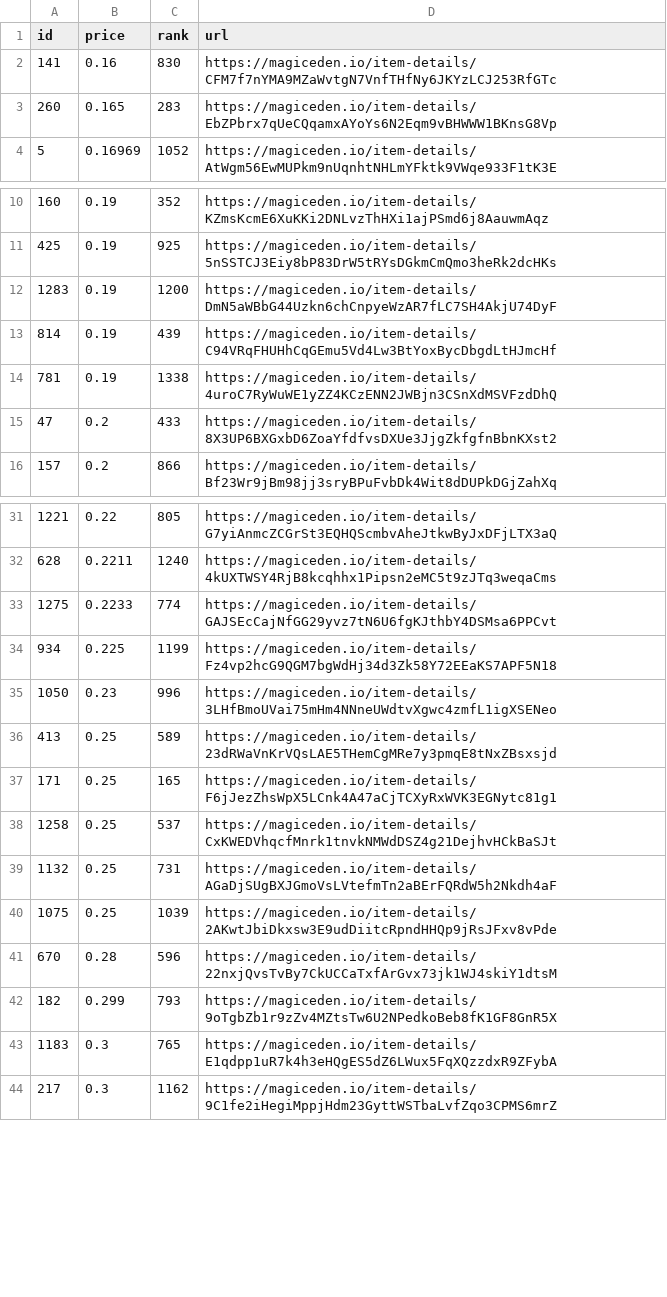
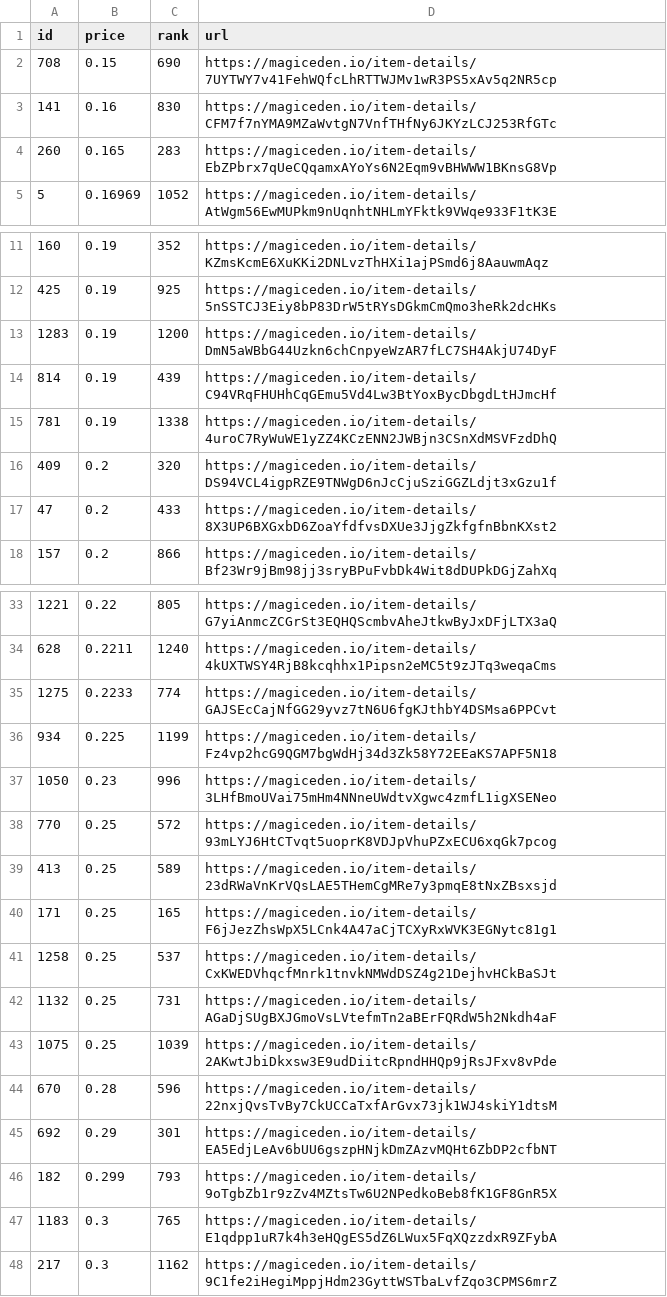
Before and after one commit to braposo/koala-monitor, a CSV file: koala-data-processed.csv, drawn as a sheet; only a part is shown, gaps mark what is left out; the diff names each change by its address in the sheet, - before the commit and + after, or states it on an @@ line.

Commit message:
Flat: latest data (2021-12-14T16:20:22.480Z) {   "date": "2021-12-14T16:20:22.480Z",   "files": [     {       "name": "koala-data-processed.csv",       "deltaBytes": 371,       "source": "https://api-mainnet.magiceden.io/rpc/getListedNFTsByQuery?q=%7B%22%24match%22%3A%7B%22collectionSymbol%22%3A%22koala_klubhouse%22%7D%2C%22%24sort%22%3A%7B%22takerAmount%22%3A1%2C%22createdAt%22%3A-1%7D%2C%22%24skip%22%3A0%2C%22%24limit%22%3A5000%7D"     }   ] }

```diff
--- a/koala-data-processed.csv
+++ b/koala-data-processed.csv
+row 2: 708 | 0.15 | 690 | https://magiceden.io/item-details/7UYTWY7v41FehWQfcLhRTTWJMv1wR3PS5xAv5q2NR5cp
+row 16: 409 | 0.2 | 320 | https://magiceden.io/item-details/DS94VCL4igpRZE9TNWgD6nJcCjuSziGGZLdjt3xGzu1f
+row 38: 770 | 0.25 | 572 | https://magiceden.io/item-details/93mLYJ6HtCTvqt5uoprK8VDJpVhuPZxECU6xqGk7pcog
+row 45: 692 | 0.29 | 301 | https://magiceden.io/item-details/EA5EdjLeAv6bUU6gszpHNjkDmZAzvMQHt6ZbDP2cfbNT
```
